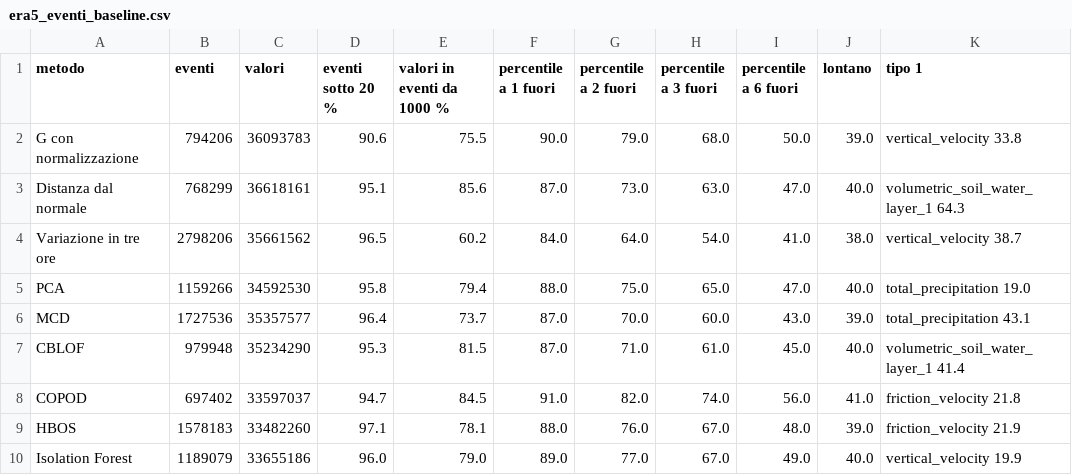
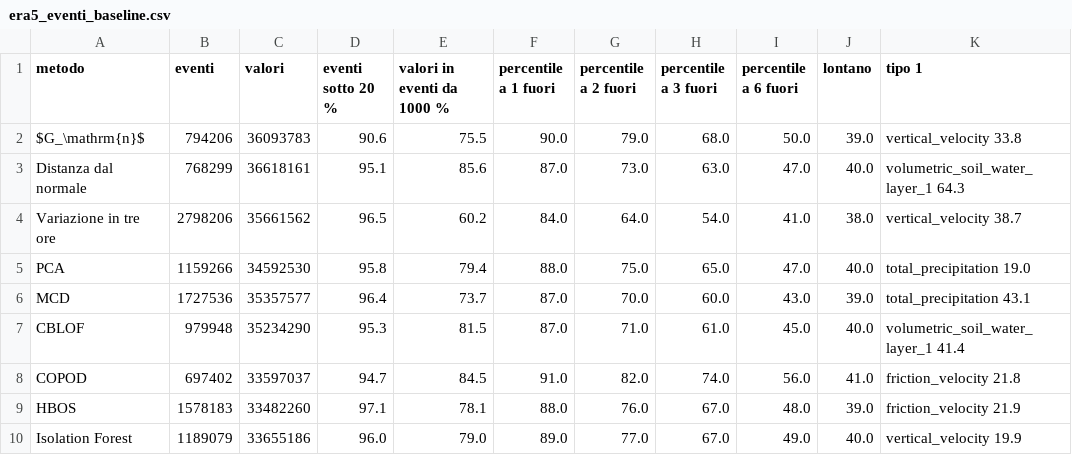
Before and after one commit to AlbertoPedalino/tesi_latex, a CSV file: figures/dati/era5_eventi_baseline.csv, drawn as a sheet; only a part is shown; the diff names each change by its address in the sheet, - before the commit and + after, or states it on an @@ line.

```diff
--- a/figures/dati/era5_eventi_baseline.csv
+++ b/figures/dati/era5_eventi_baseline.csv
-A2 (metodo): G con normalizzazione
+A2 (metodo): $G_\mathrm{n}$
```
Also changed, not shown: 23 other files.
